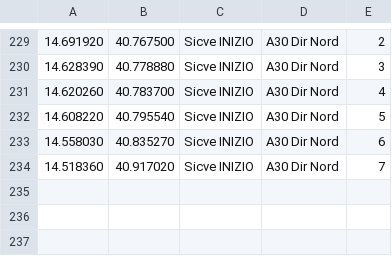
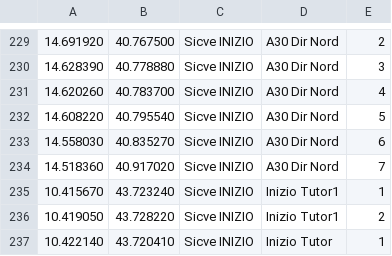
Before and after one commit to biappi/10-years-old-backup, a CSV file: Autovelox/trunk/Autovelox2Pro/Sicve_Inizio.csv, drawn as a sheet; only a part is shown, gaps mark what is left out.

```diff
--- a/Autovelox/trunk/Autovelox2Pro/Sicve_Inizio.csv
+++ b/Autovelox/trunk/Autovelox2Pro/Sicve_Inizio.csv
@@ -234 +234,4 @@
 14.518360,40.917020,Sicve INIZIO, A30 Dir Nord,7
+10.415670,43.723240,Sicve INIZIO,Inizio Tutor1,1
+10.419050,43.728220,Sicve INIZIO,Inizio Tutor1,2
+10.422140,43.720410,Sicve INIZIO,Inizio Tutor,1
```
Also changed, not shown: Autovelox/trunk/Autovelox2Pro/AutoveloxFissi.csv, Autovelox/trunk/Autovelox2Pro/Sicve_Fine.csv.
